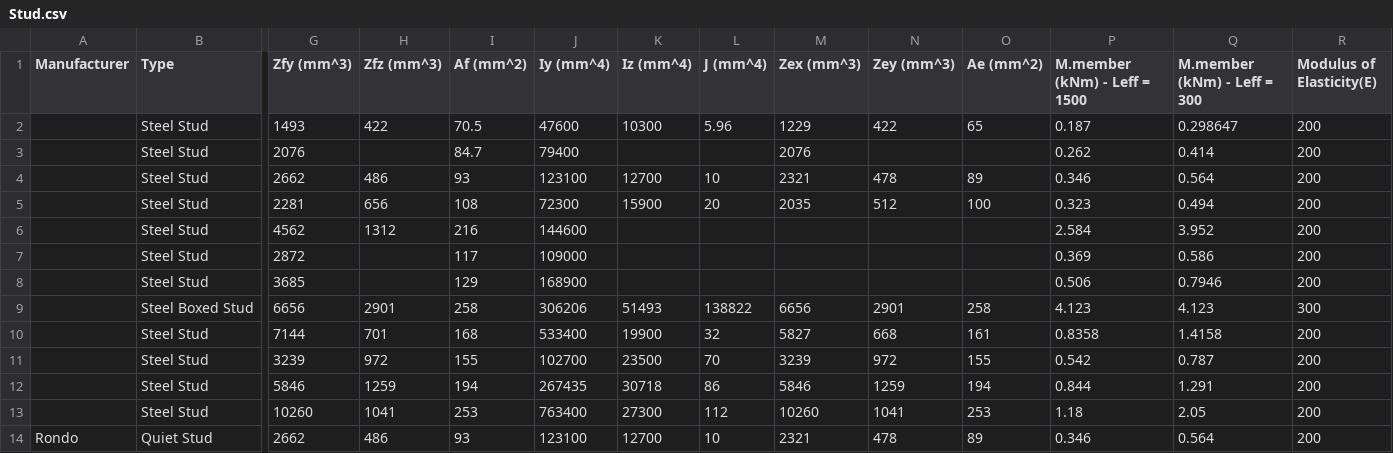
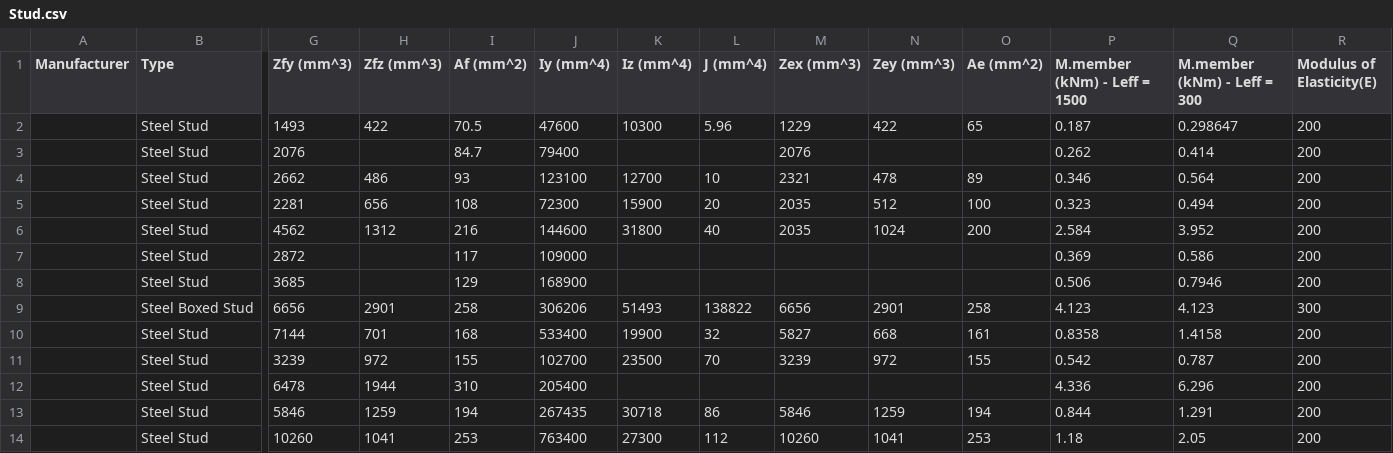
Before and after one commit to BVT-Engineering/Product_Information, a CSV file: product_information/data/Stud.csv, drawn as a sheet; only a part is shown, gaps mark what is left out; the shorter side is filled out with more unchanged rows; rows hold the shown columns only; the diff names each change by its address in the sheet, - before the commit and + after, or states it on an @@ line.

Commit message:
Add files via upload

```diff
--- a/product_information/data/Stud.csv
+++ b/product_information/data/Stud.csv
-K6 (Iz (mm^4)): (empty)
+K6 (Iz (mm^4)): 31800
-L6 (J (mm^4)): (empty)
+L6 (J (mm^4)): 40
-M6 (Zex (mm^3)): (empty)
+M6 (Zex (mm^3)): 2035
-N6 (Zey (mm^3)): (empty)
+N6 (Zey (mm^3)): 1024
-O6 (Ae (mm^2)): (empty)
+O6 (Ae (mm^2)): 200
+row 12:  | Steel Stud | 6478 | 1944 | 310 | 205400 |  |  |  |  |  | 4.336 | 6.296 | 200
```
